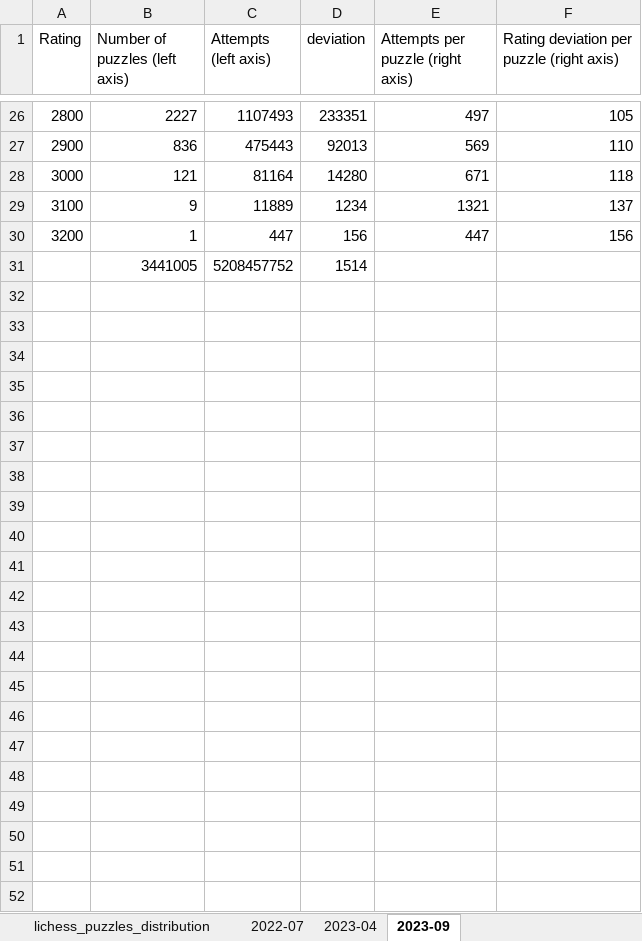
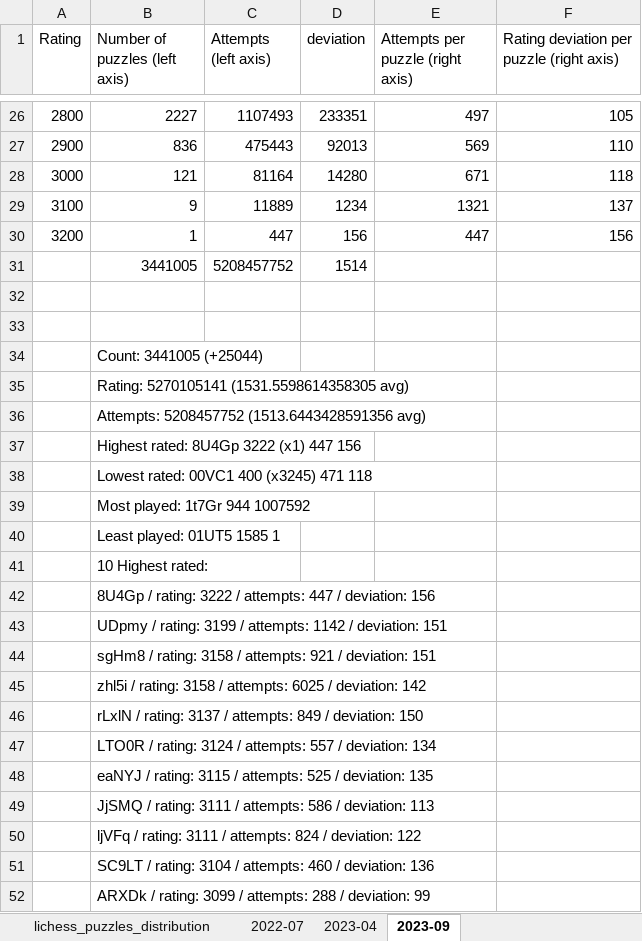
Before and after one commit to paul2t/lipuzzle-stats, an Excel workbook: data/lichess_puzzles_distribution.xlsx, sheet 2023-09, drawn as a sheet; only a part is shown, gaps mark what is left out; values as stored, in another font and other column widths than the file's, no borders; charts and pictures not drawn; the diff names each change by its address in the sheet, - before the commit and + after, or states it on an @@ line.

```diff
--- a/data/lichess_puzzles_distribution.xlsx (sheet 2023-09)
+++ b/data/lichess_puzzles_distribution.xlsx (sheet 2023-09)
+row 32: (empty)
+row 33: (empty)
+row 34:  | Count: 3441005 (+25044)
+row 35:  | Rating: 5270105141 (1531.5598614358305 avg)
+row 36:  | Attempts: 5208457752 (1513.6443428591356 avg)
+row 37:  | Highest rated: 8U4Gp 3222 (x1) 447 156
+row 38:  | Lowest rated: 00VC1 400 (x3245) 471 118
+row 39:  | Most played: 1t7Gr 944 1007592
+row 40:  | Least played: 01UT5 1585 1
+row 41:  | 10 Highest rated:
+row 42:  | 8U4Gp / rating: 3222 / attempts: 447 / deviation: 156
+row 43:  | UDpmy / rating: 3199 / attempts: 1142 / deviation: 151
+row 44:  | sgHm8 / rating: 3158 / attempts: 921 / deviation: 151
+row 45:  | zhl5i / rating: 3158 / attempts: 6025 / deviation: 142
+row 46:  | rLxlN / rating: 3137 / attempts: 849 / deviation: 150
+row 47:  | LTO0R / rating: 3124 / attempts: 557 / deviation: 134
+row 48:  | eaNYJ / rating: 3115 / attempts: 525 / deviation: 135
+row 49:  | JjSMQ / rating: 3111 / attempts: 586 / deviation: 113
+row 50:  | ljVFq / rating: 3111 / attempts: 824 / deviation: 122
+row 51:  | SC9LT / rating: 3104 / attempts: 460 / deviation: 136
+row 52:  | ARXDk / rating: 3099 / attempts: 288 / deviation: 99
```
Also changed, not shown: sheet 2023-04.
